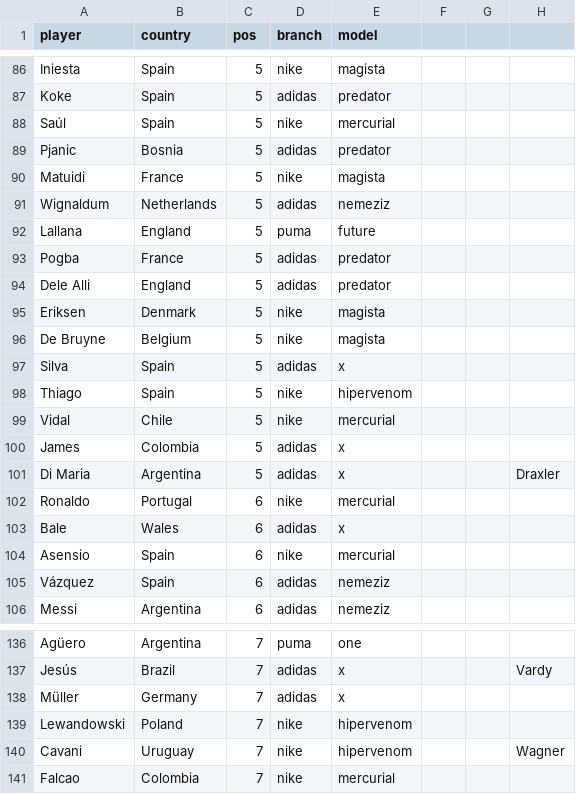
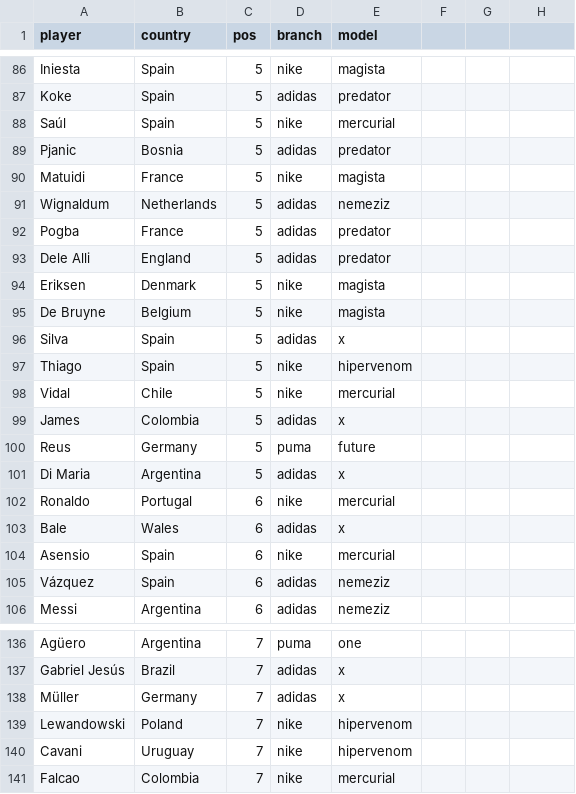
Before and after one commit to m1gu3lfj/Python-Machine-Learning, a CSV file: Datasets/player_boots.csv, drawn as a sheet; only a part is shown, gaps mark what is left out; the diff covers the shown part only.

```diff
--- a/Datasets/player_boots.csv
+++ b/Datasets/player_boots.csv
@@ -92 +91,0 @@ Wignaldum,Netherlands,5,adidas,nemeziz,,,
-Lallana,England,5,puma,future,,,
@@ -101 +100,2 @@ James,Colombia,5,adidas,x,,,
-Di Maria,Argentina,5,adidas,x,,,Draxler
+Reus,Germany,5,puma,future
+Di Maria,Argentina,5,adidas,x
@@ -137 +137 @@ Agüero,Argentina,7,puma,one,,,
-Jesús,Brazil,7,adidas,x,,,Vardy
+Gabriel Jesús,Brazil,7,adidas,x
@@ -140 +140 @@ Lewandowski,Poland,7,nike,hipervenom,,,
-Cavani,Uruguay,7,nike,hipervenom,,,Wagner
+Cavani,Uruguay,7,nike,hipervenom
```
Also changed, not shown: 2 added rows, 2 removed rows and 14 edited cells elsewhere in this file.
